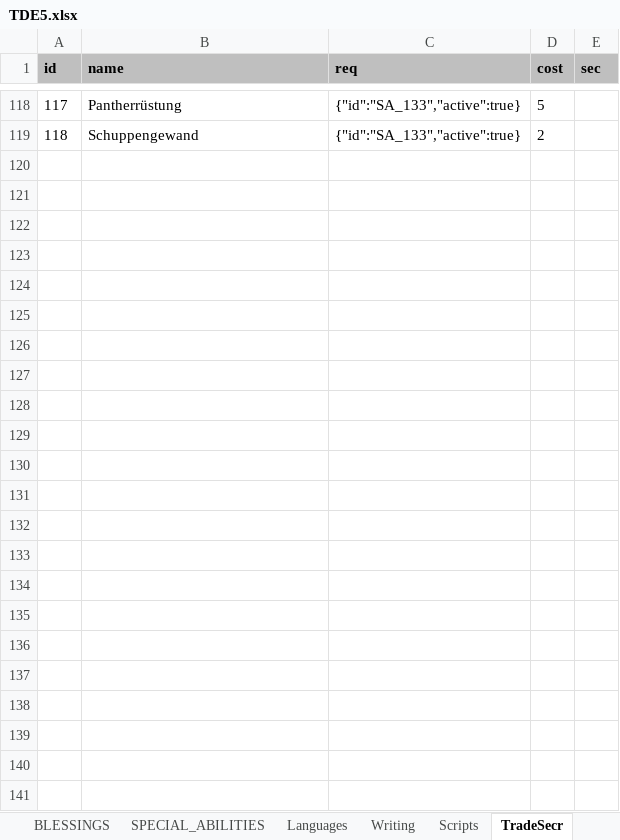
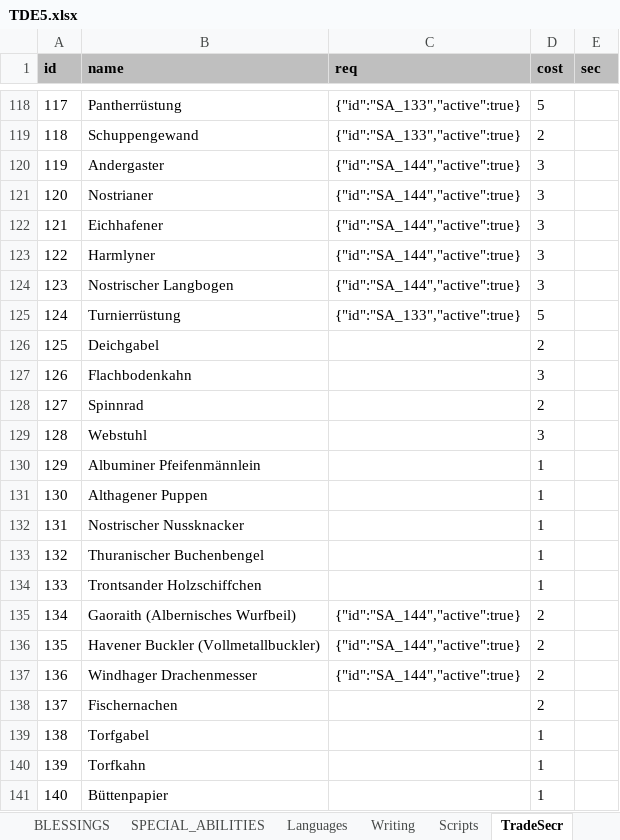
Before and after one commit to elyukai/optolith-client, an Excel workbook: src/data/TDE5.xlsx, sheet TradeSecr, drawn as a sheet; only a part is shown, gaps mark what is left out; values as stored, in another font and other column widths than the file's, no borders; table styles not drawn; the diff names each change by its address in the sheet, - before the commit and + after, or states it on an @@ line.

Commit message:
Added missing trade secrets

```diff
--- a/src/data/TDE5.xlsx (sheet TradeSecr)
+++ b/src/data/TDE5.xlsx (sheet TradeSecr)
+row 120: 119 | Andergaster | {"id":"SA_144","active":true} | 3
+row 121: 120 | Nostrianer | {"id":"SA_144","active":true} | 3
+row 122: 121 | Eichhafener | {"id":"SA_144","active":true} | 3
+row 123: 122 | Harmlyner | {"id":"SA_144","active":true} | 3
+row 124: 123 | Nostrischer Langbogen | {"id":"SA_144","active":true} | 3
+row 125: 124 | Turnierrüstung | {"id":"SA_133","active":true} | 5
+row 126: 125 | Deichgabel |  | 2
+row 127: 126 | Flachbodenkahn |  | 3
+row 128: 127 | Spinnrad |  | 2
+row 129: 128 | Webstuhl |  | 3
+row 130: 129 | Albuminer Pfeifenmännlein |  | 1
+row 131: 130 | Althagener Puppen |  | 1
+row 132: 131 | Nostrischer Nussknacker |  | 1
+row 133: 132 | Thuranischer Buchenbengel |  | 1
+row 134: 133 | Trontsander Holzschiffchen |  | 1
+row 135: 134 | Gaoraith (Albernisches Wurfbeil) | {"id":"SA_144","active":true} | 2
+row 136: 135 | Havener Buckler (Vollmetallbuckler) | {"id":"SA_144","active":true} | 2
+row 137: 136 | Windhager Drachenmesser | {"id":"SA_144","active":true} | 2
+row 138: 137 | Fischernachen |  | 2
+row 139: 138 | Torfgabel |  | 1
+row 140: 139 | Torfkahn |  | 1
+row 141: 140 | Büttenpapier |  | 1
```
Also changed, not shown: src/data/TDE5_de-DE.xlsx, 2 other files.
